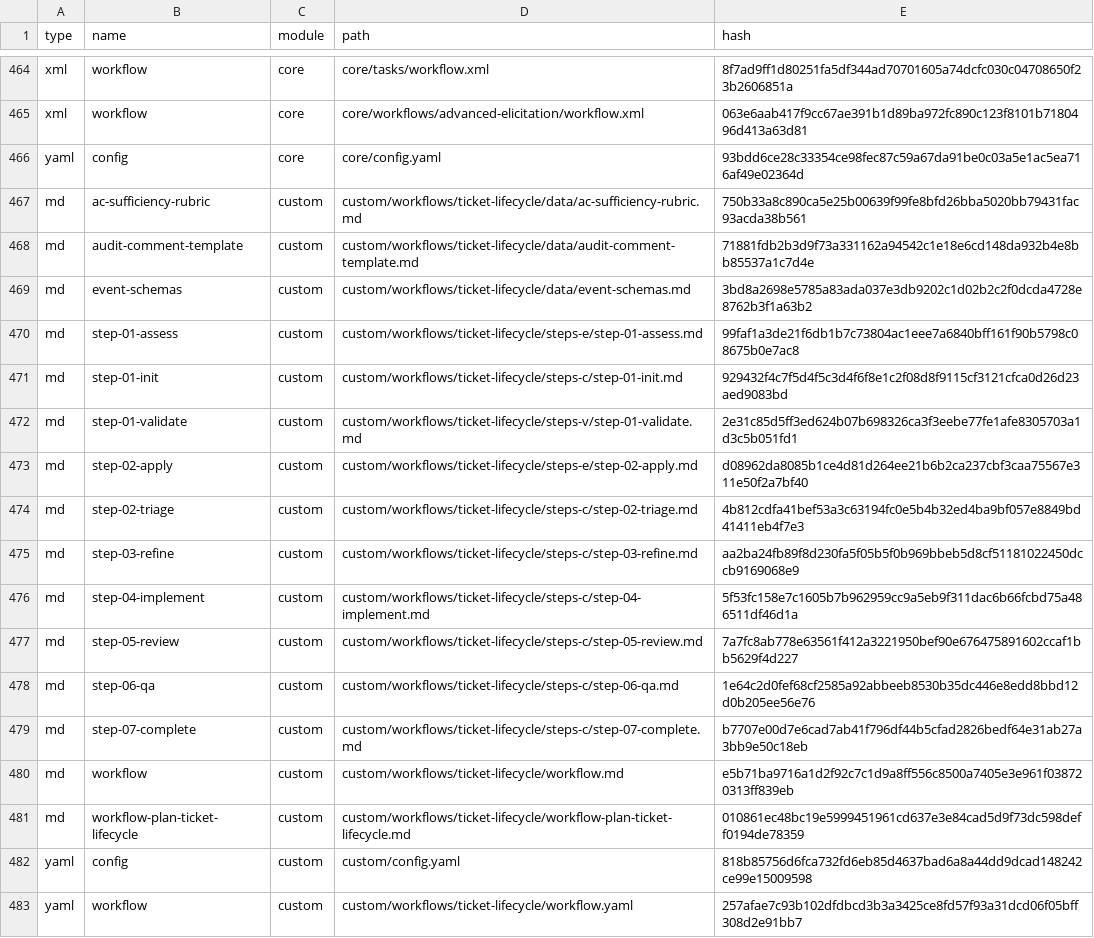
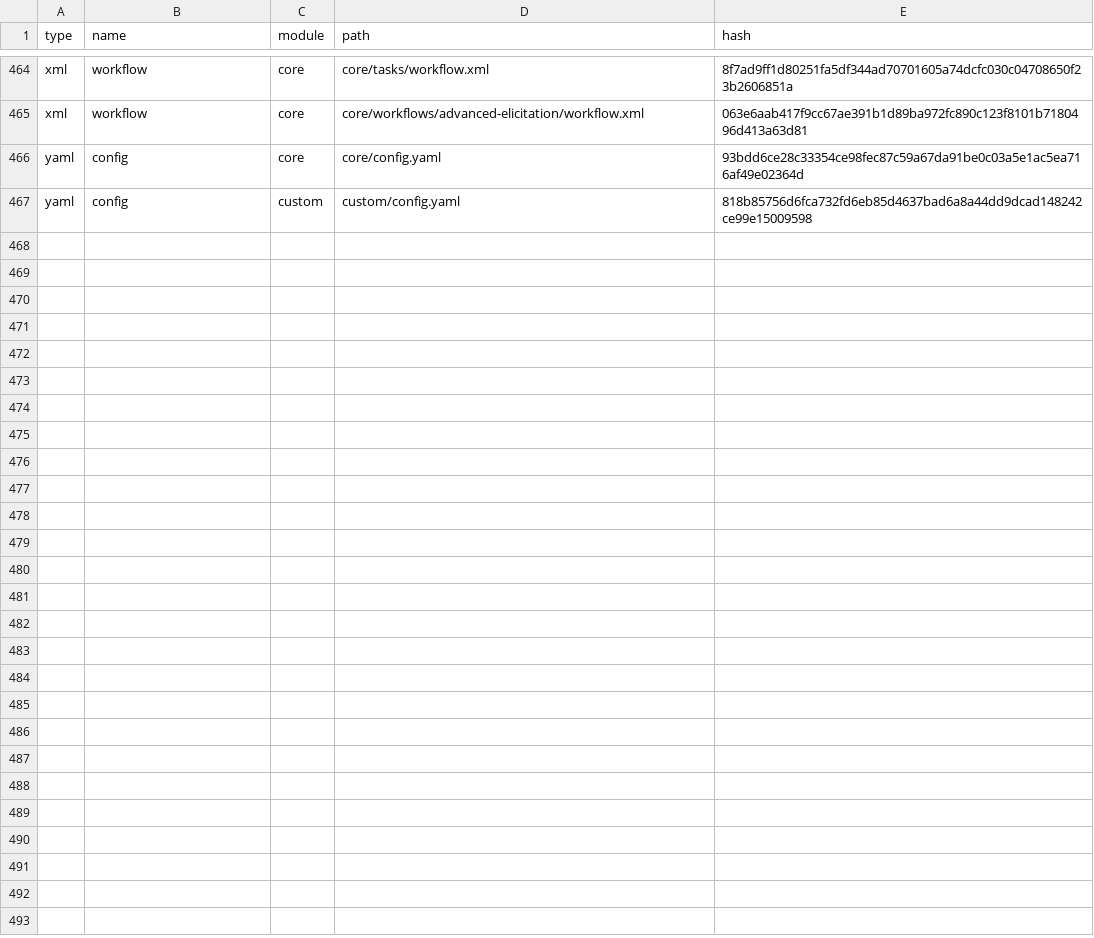
Before and after one commit to delorenj/holocene, a CSV file: _bmad/_config/files-manifest.csv, drawn as a sheet; only a part is shown, gaps mark what is left out; the diff names each change by its address in the sheet, - before the commit and + after, or states it on an @@ line.

Commit message:
chore(bmad): decommission holocene ticket-lifecycle workflow and reframe as dashboard/renderer for authority parity
- Delete _bmad/custom/workflows/ticket-lifecycle/ (custom + generated mirror).
- De-register 17 ticket-lifecycle rows from files-manifest.csv and 1 from
  workflow-manifest.csv.
- Replace 'control-plane dashboard' ownership language with 'dashboard and
  renderer' across README.md, AGENTS.md, package.json, layout.tsx, page.tsx,
  lifecycle-details.tsx, modules-hermes-fleet index.ts, and .stitch/DESIGN.md.
- Fix SOUL.md: update stale 'standalone client is not implemented yet' to
  reflect the proven live dashboard/renderer client of Lifecycle.
- Tests: API typecheck PASS, web typecheck PASS, web build PASS, web tests 8/8,
  API tests 12/12.

```diff
--- a/_bmad/_config/files-manifest.csv
+++ b/_bmad/_config/files-manifest.csv
-row 467: md | ac-sufficiency-rubric | custom | custom/workflows/ticket-lifecycle/data/ac-sufficiency-rubric.md | 750b33a8c890ca5e25b00639f99fe8bfd26bba5020bb79431fac93acda38b561
-row 468: md | audit-comment-template | custom | custom/workflows/ticket-lifecycle/data/audit-comment-template.md | 71881fdb2b3d9f73a331162a94542c1e18e6cd148da932b4e8bb85537a1c7d4e
-row 469: md | event-schemas | custom | custom/workflows/ticket-lifecycle/data/event-schemas.md | 3bd8a2698e5785a83ada037e3db9202c1d02b2c2f0dcda4728e8762b3f1a63b2
-row 470: md | step-01-assess | custom | custom/workflows/ticket-lifecycle/steps-e/step-01-assess.md | 99faf1a3de21f6db1b7c73804ac1eee7a6840bff161f90b5798c08675b0e7ac8
-row 471: md | step-01-init | custom | custom/workflows/ticket-lifecycle/steps-c/step-01-init.md | 929432f4c7f5d4f5c3d4f6f8e1c2f08d8f9115cf3121cfca0d26d23aed9083bd
-row 472: md | step-01-validate | custom | custom/workflows/ticket-lifecycle/steps-v/step-01-validate.md | 2e31c85d5ff3ed624b07b698326ca3f3eebe77fe1afe8305703a1d3c5b051fd1
-row 473: md | step-02-apply | custom | custom/workflows/ticket-lifecycle/steps-e/step-02-apply.md | d08962da8085b1ce4d81d264ee21b6b2ca237cbf3caa75567e311e50f2a7bf40
-row 474: md | step-02-triage | custom | custom/workflows/ticket-lifecycle/steps-c/step-02-triage.md | 4b812cdfa41bef53a3c63194fc0e5b4b32ed4ba9bf057e8849bd41411eb4f7e3
-row 475: md | step-03-refine | custom | custom/workflows/ticket-lifecycle/steps-c/step-03-refine.md | aa2ba24fb89f8d230fa5f05b5f0b969bbeb5d8cf51181022450dccb9169068e9
-row 476: md | step-04-implement | custom | custom/workflows/ticket-lifecycle/steps-c/step-04-implement.md | 5f53fc158e7c1605b7b962959cc9a5eb9f311dac6b66fcbd75a486511df46d1a
-row 477: md | step-05-review | custom | custom/workflows/ticket-lifecycle/steps-c/step-05-review.md | 7a7fc8ab778e63561f412a3221950bef90e676475891602ccaf1bb5629f4d227
-row 478: md | step-06-qa | custom | custom/workflows/ticket-lifecycle/steps-c/step-06-qa.md | 1e64c2d0fef68cf2585a92abbeeb8530b35dc446e8edd8bbd12d0b205ee56e76
-row 479: md | step-07-complete | custom | custom/workflows/ticket-lifecycle/steps-c/step-07-complete.md | b7707e00d7e6cad7ab41f796df44b5cfad2826bedf64e31ab27a3bb9e50c18eb
-row 480: md | workflow | custom | custom/workflows/ticket-lifecycle/workflow.md | e5b71ba9716a1d2f92c7c1d9a8ff556c8500a7405e3e961f038720313ff839eb
-row 481: md | workflow-plan-ticket-lifecycle | custom | custom/workflows/ticket-lifecycle/workflow-plan-ticket-lifecycle.md | 010861ec48bc19e5999451961cd637e3e84cad5d9f73dc598deff0194de78359
-row 483: yaml | workflow | custom | custom/workflows/ticket-lifecycle/workflow.yaml | 257afae7c93b102dfdbcd3b3a3425ce8fd57f93a31dcd06f05bff308d2e91bb7
```
Also changed, not shown: _bmad/_config/workflow-manifest.csv, 41 other files.
